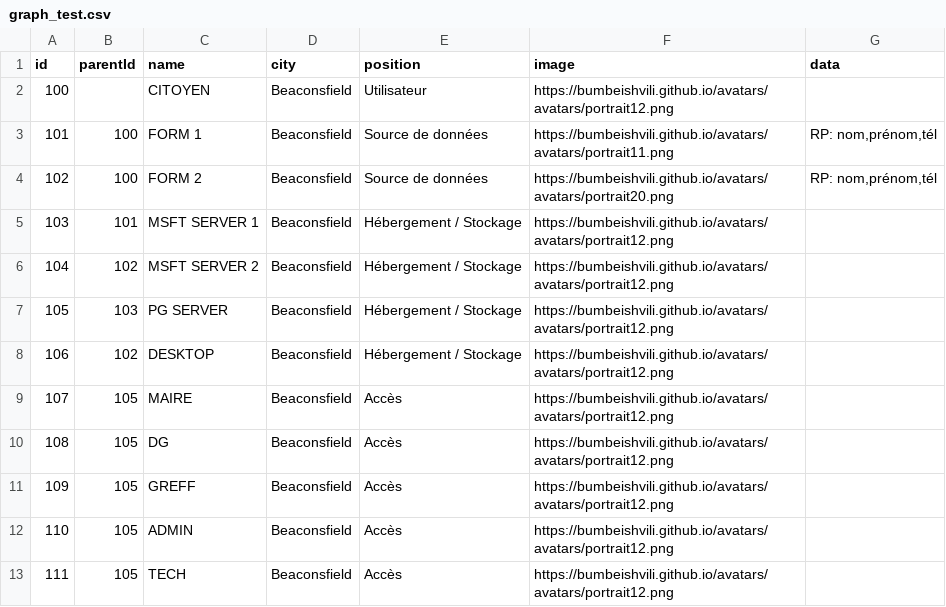
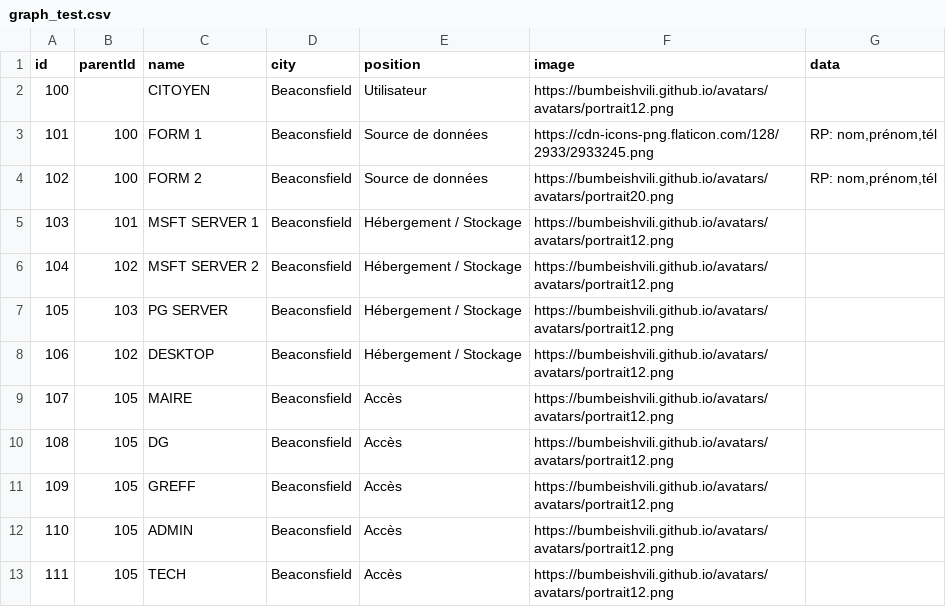
Before and after one commit to bcitigab/bcitigab.github.io, a CSV file: graph_test.csv, drawn as a sheet.

Commit message:
computer

```diff
--- a/graph_test.csv
+++ b/graph_test.csv
@@ -2,3 +2,3 @@ id,parentId,name,city,position,image,data
 100,,CITOYEN,Beaconsfield,Utilisateur,https://bumbeishvili.github.io/avatars/avatars/portrait12.png,""
-101,100,FORM 1,Beaconsfield,Source de données,https://bumbeishvili.github.io/avatars/avatars/portrait11.png,"RP: nom,prénom,tél"
+101,100,FORM 1,Beaconsfield,Source de données,https://cdn-icons-png.flaticon.com/128/2933/2933245.png,"RP: nom,prénom,tél"
 102,100,FORM 2,Beaconsfield,Source de données,https://bumbeishvili.github.io/avatars/avatars/portrait20.png,"RP: nom,prénom,tél"
```
